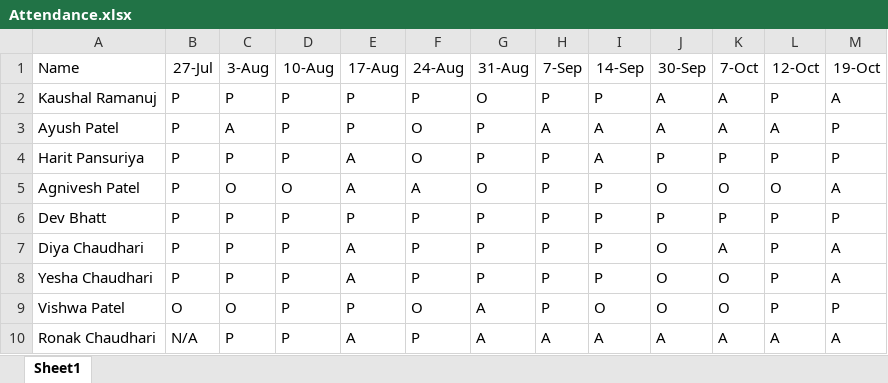
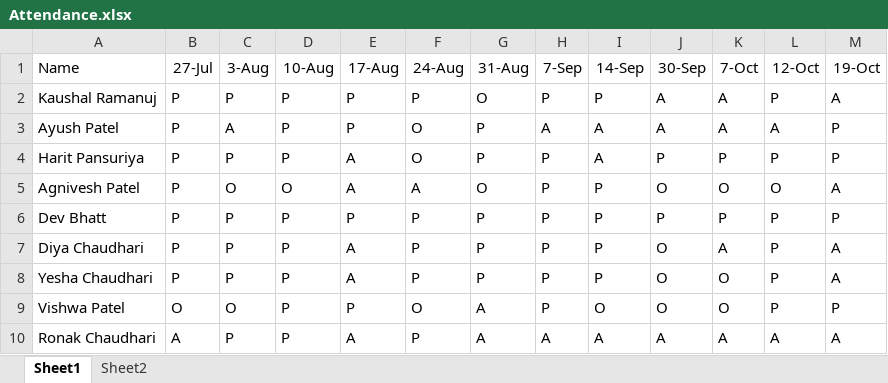
Before and after one commit to alakhpandya/all_batches, an Excel workbook: 2024AIDataScienceGNRClub/Attendance.xlsx, sheet Sheet1, drawn as a sheet; values as stored, in another font and other column widths than the file's, no borders; the diff names each change by its address in the sheet, - before the commit and + after, or states it on an @@ line.

```diff
--- a/2024AIDataScienceGNRClub/Attendance.xlsx (sheet Sheet1)
+++ b/2024AIDataScienceGNRClub/Attendance.xlsx (sheet Sheet1)
+sheet tab: Sheet2
-B10 (27-Jul): N/A
+B10 (27-Jul): A
```
Also changed, not shown: 2024AIDataScienceGNRGeneral/Attendance.xlsx, 21Club_Sept_CW1/DS/Attendance.xlsx, 6 other files.
